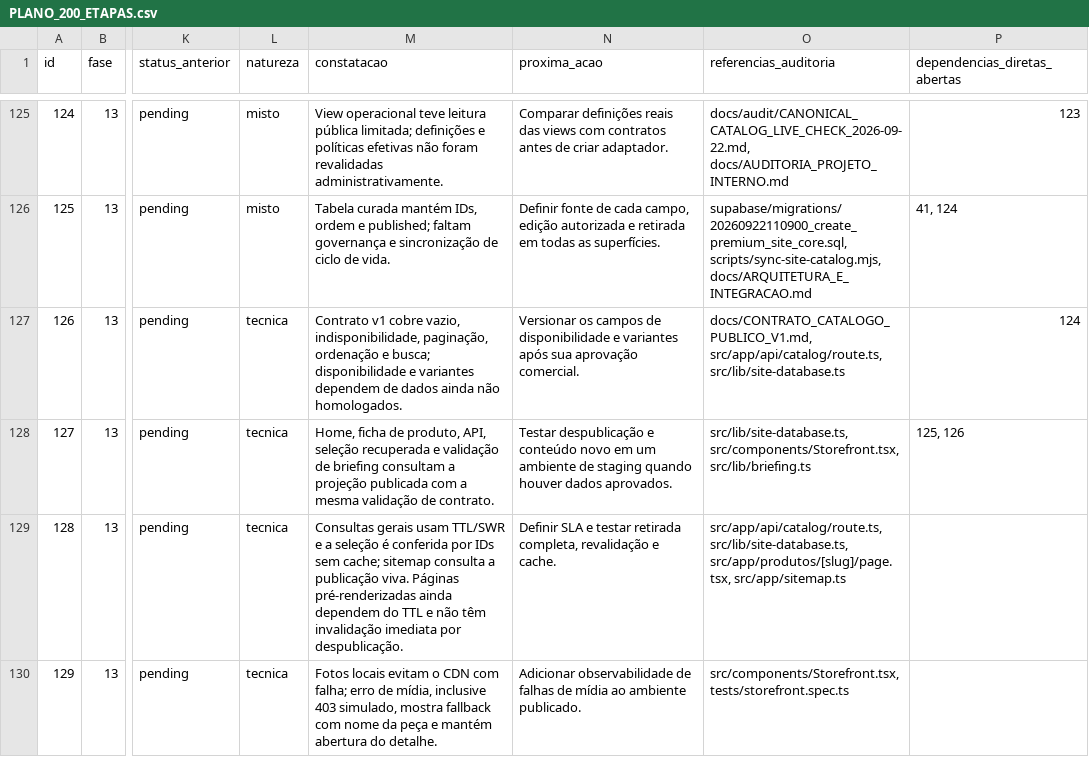
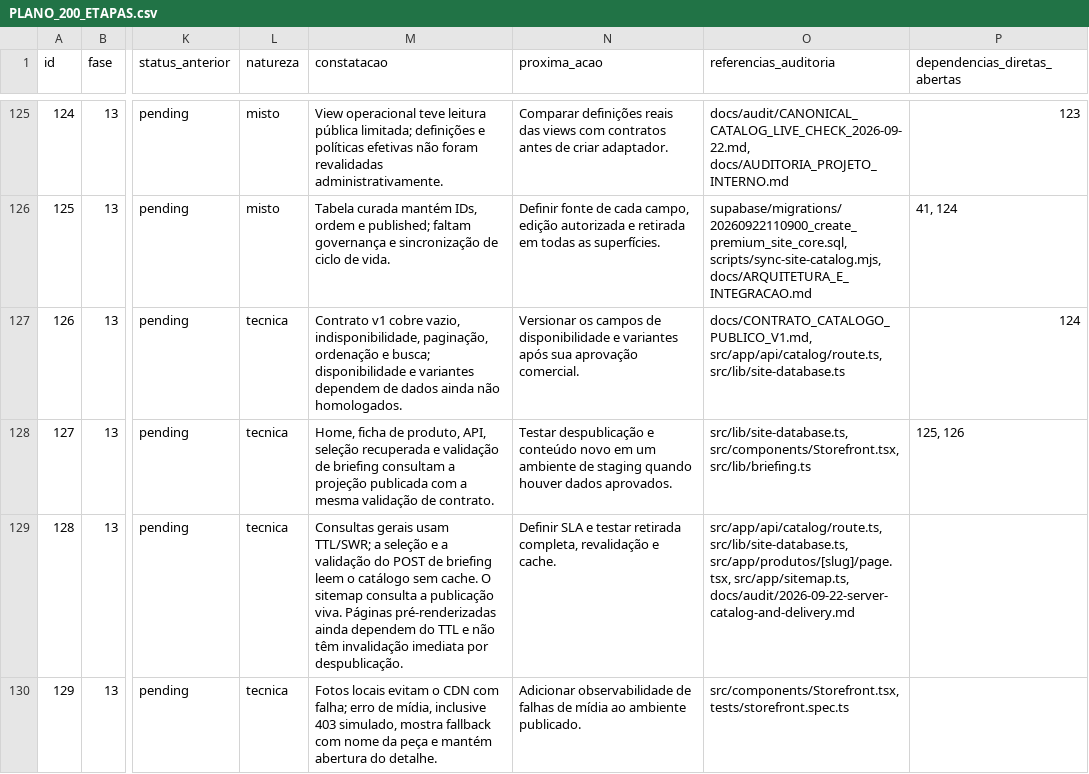
Before and after one commit to adm01-debug/Promo_Brindes_Premium_V1, a CSV file: docs/PLANO_200_ETAPAS.csv, drawn as a sheet; only a part is shown, gaps mark what is left out; the diff covers the shown part only; the diff names each change by its address in the sheet, - before the commit and + after, or states it on an @@ line.

Commit message:
Use fresh catalog for briefing validation and guard delivery state

```diff
--- a/docs/PLANO_200_ETAPAS.csv
+++ b/docs/PLANO_200_ETAPAS.csv
-M129 (constatacao): …gerais usam TTL/SWR e a seleção é conferida por IDs sem cache; sitemap consulta…
+M129 (constatacao): …gerais usam TTL/SWR; a seleção e a validação do POST de briefing leem o catálogo sem cache. O sitemap consulta…
-O129 (referencias_auditoria): …src/lib/site-database.ts, src/app/produtos/[slug]/page.tsx, src/app/sitemap.ts
+O129 (referencias_auditoria): …src/lib/site-database.ts, src/app/produtos/[slug]/page.tsx, src/app/sitemap.ts, docs/audit/2026-09-22-server-catalog-and-delivery.md
```
Also changed, not shown: 10 edited cells elsewhere in this file, 14 other files.
